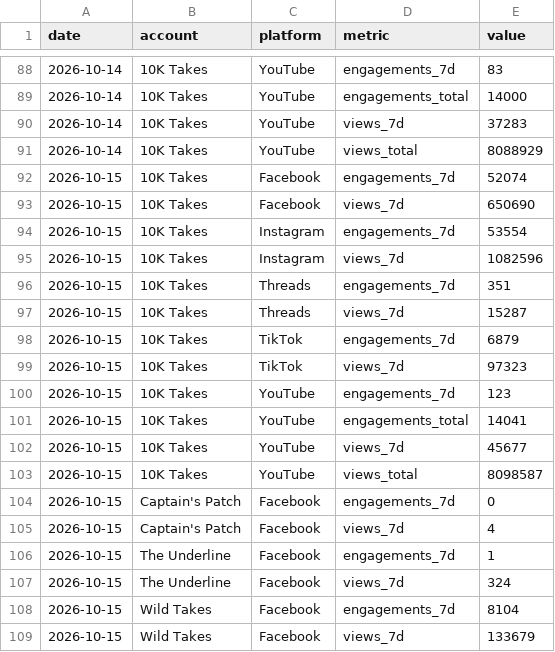
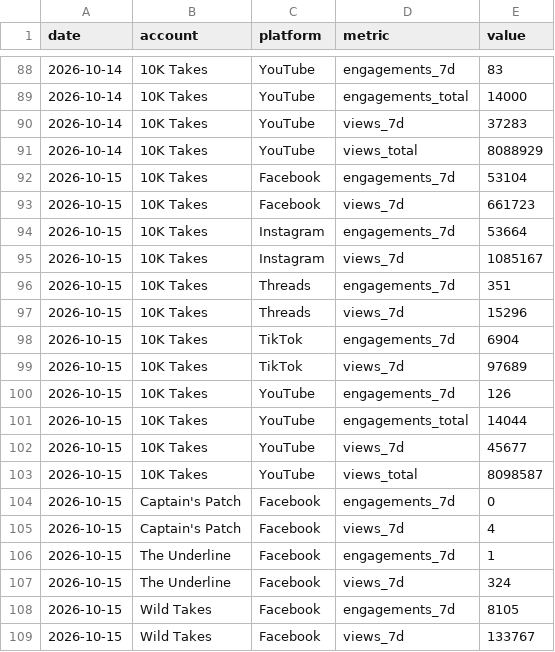
Before and after one commit to 10000takes/10k-takes-data, a CSV file: metrics.csv, drawn as a sheet; only a part is shown, gaps mark what is left out.

Commit message:
Follower snapshot 2026-10-15

```diff
--- a/metrics.csv
+++ b/metrics.csv
@@ -91,12 +91,12 @@ date,account,platform,metric,value
 2026-10-14,10K Takes,YouTube,views_total,8088929
-2026-10-15,10K Takes,Facebook,engagements_7d,52074
-2026-10-15,10K Takes,Facebook,views_7d,650690
-2026-10-15,10K Takes,Instagram,engagements_7d,53554
-2026-10-15,10K Takes,Instagram,views_7d,1082596
+2026-10-15,10K Takes,Facebook,engagements_7d,53104
+2026-10-15,10K Takes,Facebook,views_7d,661723
+2026-10-15,10K Takes,Instagram,engagements_7d,53664
+2026-10-15,10K Takes,Instagram,views_7d,1085167
 2026-10-15,10K Takes,Threads,engagements_7d,351
-2026-10-15,10K Takes,Threads,views_7d,15287
-2026-10-15,10K Takes,TikTok,engagements_7d,6879
-2026-10-15,10K Takes,TikTok,views_7d,97323
-2026-10-15,10K Takes,YouTube,engagements_7d,123
-2026-10-15,10K Takes,YouTube,engagements_total,14041
+2026-10-15,10K Takes,Threads,views_7d,15296
+2026-10-15,10K Takes,TikTok,engagements_7d,6904
+2026-10-15,10K Takes,TikTok,views_7d,97689
+2026-10-15,10K Takes,YouTube,engagements_7d,126
+2026-10-15,10K Takes,YouTube,engagements_total,14044
 2026-10-15,10K Takes,YouTube,views_7d,45677
@@ -107,3 +107,3 @@ date,account,platform,metric,value
 2026-10-15,The Underline,Facebook,views_7d,324
-2026-10-15,Wild Takes,Facebook,engagements_7d,8104
-2026-10-15,Wild Takes,Facebook,views_7d,133679
+2026-10-15,Wild Takes,Facebook,engagements_7d,8105
+2026-10-15,Wild Takes,Facebook,views_7d,133767
```
